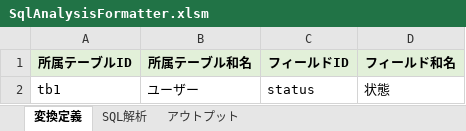
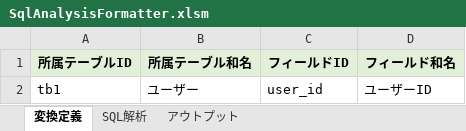
Before and after one commit to SSsan-00/sql-analyzer-formatter-vba, an Excel workbook: SqlAnalysisFormatter.xlsm, sheet 変換定義, drawn as a sheet; values as stored, in another font and other column widths than the file's, no borders; the diff names each change by its address in the sheet, - before the commit and + after, or states it on an @@ line.

```diff
--- a/SqlAnalysisFormatter.xlsm (sheet 変換定義)
+++ b/SqlAnalysisFormatter.xlsm (sheet 変換定義)
-C2 (フィールドID): status
+C2 (フィールドID): user_id
-D2 (フィールド和名): 状態
+D2 (フィールド和名): ユーザーID
```
Also changed, not shown: sheet アウトプット, sheet SQL解析, 6 other files.
